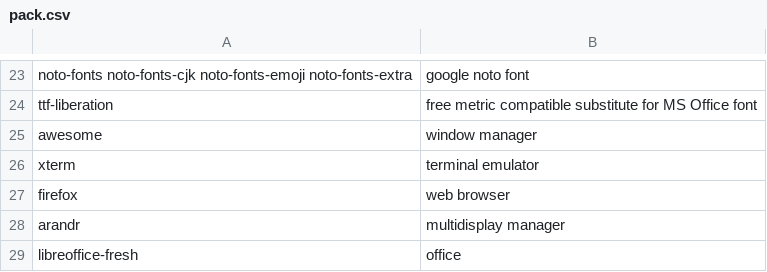
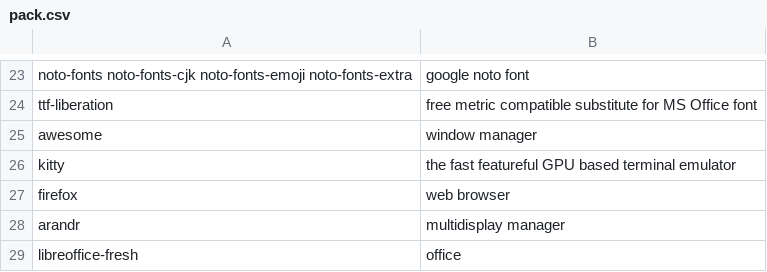
Before and after one commit to fhpraw/awsm, a CSV file: pack.csv, drawn as a sheet; only a part is shown, gaps mark what is left out.

Commit message:
change xterm to kitty

```diff
--- a/pack.csv
+++ b/pack.csv
@@ -25,3 +25,3 @@ ttf-liberation,free metric compatible substitute for MS Office font
 awesome,window manager
-xterm,terminal emulator
+kitty,the fast featureful GPU based terminal emulator
 firefox,web browser
```
